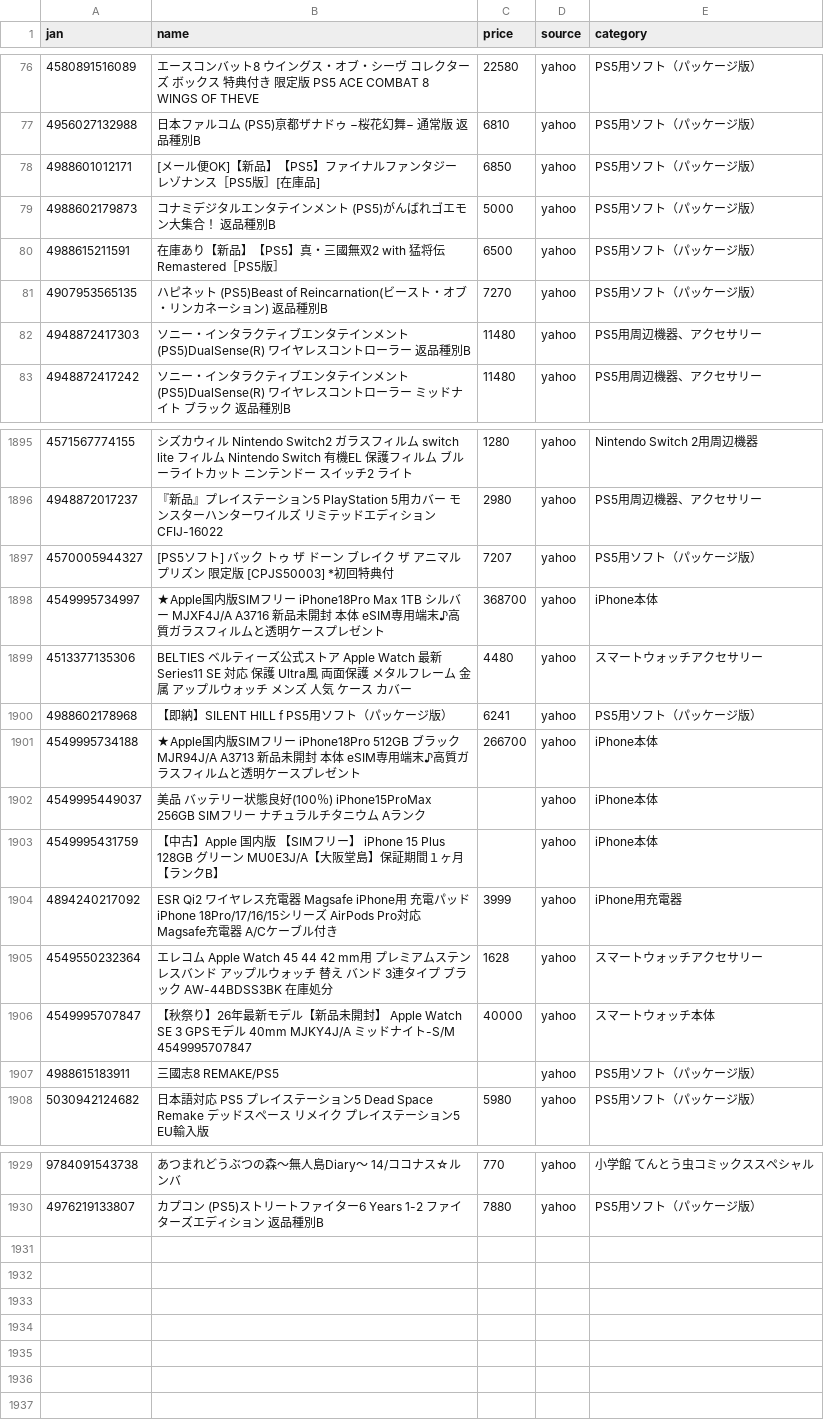
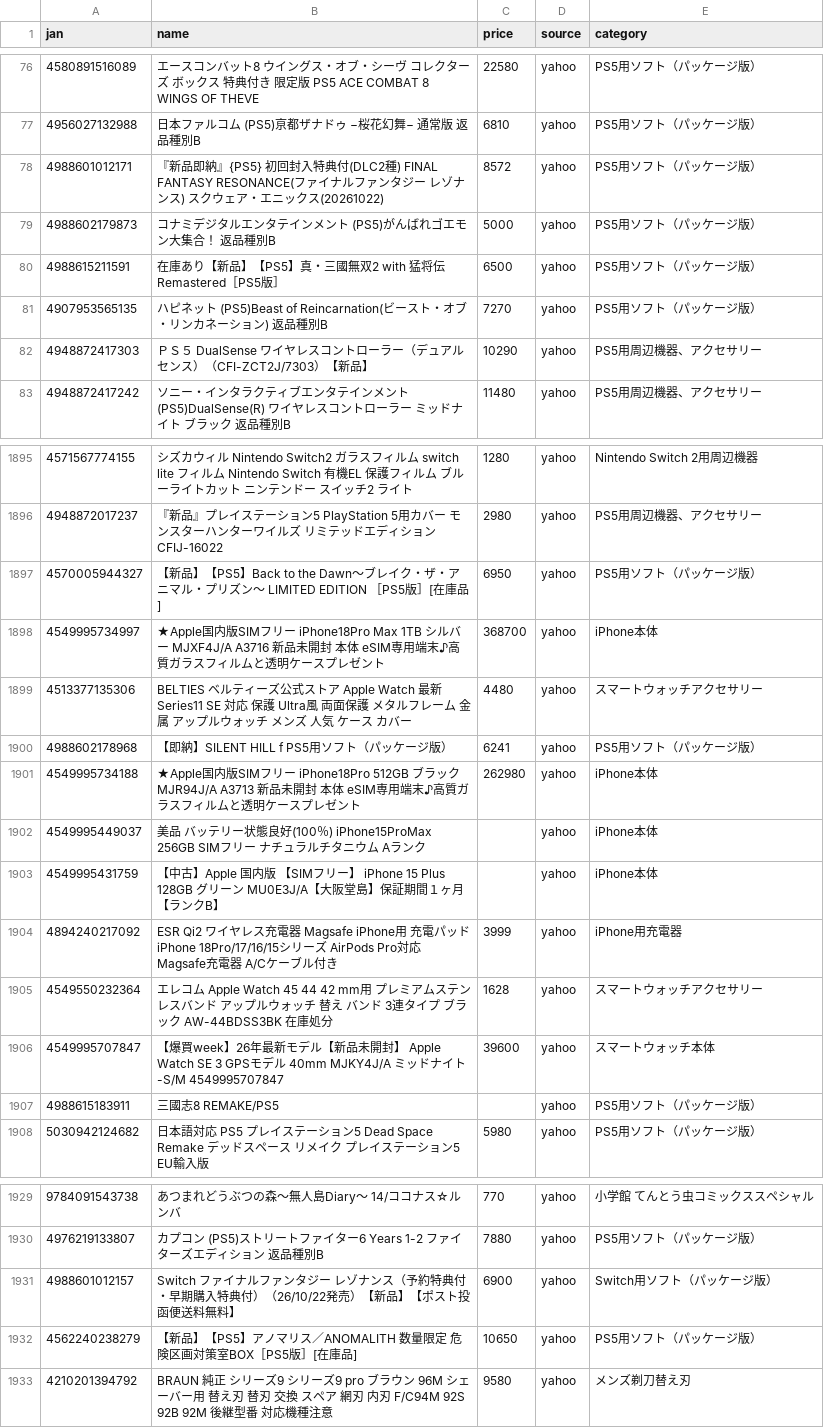
Before and after one commit to TAKUYA-1187/Claude, a CSV file: price_comparison/data/collected/collected_latest.csv, drawn as a sheet; only a part is shown, gaps mark what is left out; the diff covers the shown part only.

```diff
--- a/price_comparison/data/collected/collected_latest.csv
+++ b/price_comparison/data/collected/collected_latest.csv
@@ -77,3 +77,3 @@
 4956027132988,日本ファルコム (PS5)亰都ザナドゥ −桜花幻舞− 通常版 返品種別B,6810,yahoo,PS5用ソフト（パッケージ版）
-4988601012171,[メール便OK]【新品】【PS5】ファイナルファンタジー レゾナンス［PS5版］[在庫品],6850,yahoo,PS5用ソフト（パッケージ版）
+4988601012171,『新品即納』{PS5} 初回封入特典付(DLC2種) FINAL FANTASY RESONANCE(ファイナルファンタジー レゾナンス) スクウェア・エニックス(20261022),8572,yahoo,PS5用ソフト（パッケージ版）
 4988602179873,コナミデジタルエンタテインメント (PS5)がんばれゴエモン大集合！ 返品種別B,5000,yahoo,PS5用ソフト（パッケージ版）
@@ -81,3 +81,3 @@
 4907953565135,ハピネット (PS5)Beast of Reincarnation(ビースト・オブ・リンカネーション) 返品種別B,7270,yahoo,PS5用ソフト（パッケージ版）
-4948872417303,ソニー・インタラクティブエンタテインメント (PS5)DualSense(R) ワイヤレスコントローラー 返品種別B,11480,yahoo,PS5用周辺機器、アクセサリー
+4948872417303,ＰＳ５　DualSense ワイヤレスコントローラー（デュアルセンス）（CFI-ZCT2J/7303）【新品】,10290,yahoo,PS5用周辺機器、アクセサリー
 4948872417242,ソニー・インタラクティブエンタテインメント (PS5)DualSense(R) ワイヤレスコントローラー ミッドナイト ブラック 返品種別B,11480,yahoo,PS5用周辺機器、アクセサリー
@@ -1896,3 +1896,3 @@
 4948872017237,『新品』プレイステーション5 PlayStation 5用カバー モンスターハンターワイルズ リミテッドエディション CFIJ-16022,2980,yahoo,PS5用周辺機器、アクセサリー
-4570005944327,[PS5ソフト] バック トゥ ザ ドーン ブレイク ザ アニマル プリズン 限定版 [CPJS50003] *初回特典付,7207,yahoo,PS5用ソフト（パッケージ版）
+4570005944327,【新品】【PS5】Back to the Dawn〜ブレイク・ザ・アニマル・プリズン〜 LIMITED EDITION ［PS5版］[在庫品],6950,yahoo,PS5用ソフト（パッケージ版）
 4549995734997,★Apple国内版SIMフリー iPhone18Pro Max 1TB シルバー MJXF4J/A A3716 新品未開封 本体 eSIM専用端末♪高質ガラスフィルムと透明ケースプレゼント,368700,yahoo,iPhone本体
@@ -1900,3 +1900,3 @@
 4988602178968,【即納】SILENT HILL f PS5用ソフト（パッケージ版）,6241,yahoo,PS5用ソフト（パッケージ版）
-4549995734188,★Apple国内版SIMフリー iPhone18Pro 512GB ブラック  MJR94J/A A3713 新品未開封 本体 eSIM専用端末♪高質ガラスフィルムと透明ケースプレゼント,266700,yahoo,iPhone本体
+4549995734188,★Apple国内版SIMフリー iPhone18Pro 512GB ブラック  MJR94J/A A3713 新品未開封 本体 eSIM専用端末♪高質ガラスフィルムと透明ケースプレゼント,262980,yahoo,iPhone本体
 4549995449037,美品 バッテリー状態良好(100％) iPhone15ProMax 256GB SIMフリー ナチュラルチタニウム Aランク,,yahoo,iPhone本体
@@ -1905,3 +1905,3 @@
 4549550232364,エレコム Apple Watch 45 44 42 mm用 プレミアムステンレスバンド アップルウォッチ 替え バンド 3連タイプ ブラック AW-44BDSS3BK 在庫処分,1628,yahoo,スマートウォッチアクセサリー
-4549995707847,【秋祭り】26年最新モデル【新品未開封】 Apple Watch SE 3 GPSモデル 40mm MJKY4J/A ミッドナイト-S/M 4549995707847,40000,yahoo,スマートウォッチ本体
+4549995707847,【爆買week】26年最新モデル【新品未開封】 Apple Watch SE 3 GPSモデル 40mm MJKY4J/A ミッドナイト-S/M 4549995707847,39600,yahoo,スマートウォッチ本体
 4988615183911,三國志8 REMAKE/PS5,,yahoo,PS5用ソフト（パッケージ版）
@@ -1930 +1930,4 @@
 4976219133807,カプコン (PS5)ストリートファイター6 Years 1-2 ファイターズエディション 返品種別B,7880,yahoo,PS5用ソフト（パッケージ版）
+4988601012157,Switch　ファイナルファンタジー　レゾナンス（予約特典付・早期購入特典付）（26/10/22発売）【新品】【ポスト投函便送料無料】,6900,yahoo,Switch用ソフト（パッケージ版）
+4562240238279,【新品】【PS5】アノマリス／ANOMALITH 数量限定 危険区画対策室BOX［PS5版］[在庫品],10650,yahoo,PS5用ソフト（パッケージ版）
+4210201394792,BRAUN 純正 シリーズ9 シリーズ9 pro ブラウン 96M シェーバー用 替え刃 替刃 交換 スペア 網刃 内刃  F/C94M  92S 92B 92M 後継型番 対応機種注意,9580,yahoo,メンズ剃刀替え刃
```
Also changed, not shown: 64 edited cells elsewhere in this file, 1 other file.
